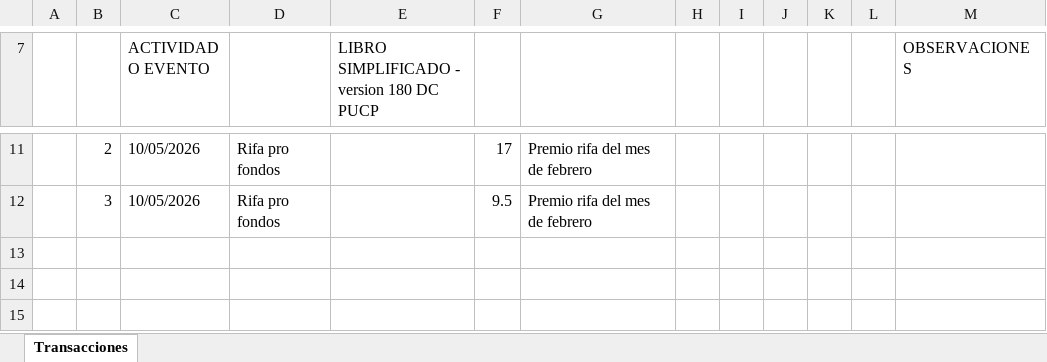
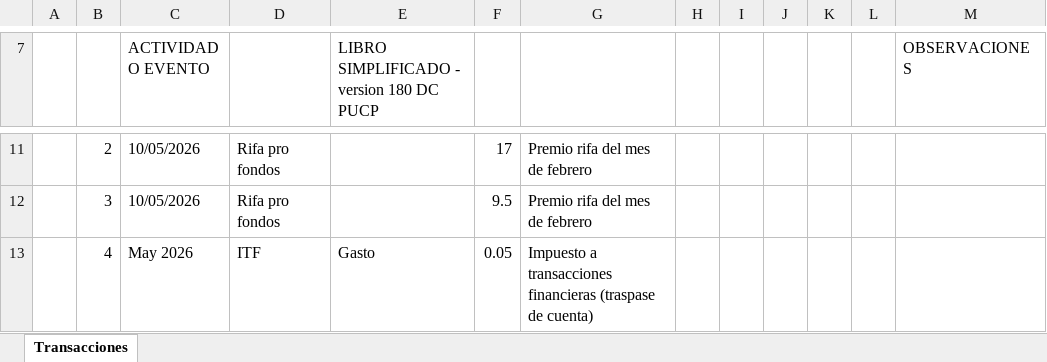
Before and after one commit to Mike12621/sitio_180dc, an Excel workbook: data/transacciones_mayo.xlsx, sheet Transacciones, drawn as a sheet; only a part is shown, gaps mark what is left out; values as stored, in another font and other column widths than the file's, no borders; the diff names each change by its address in the sheet, - before the commit and + after, or states it on an @@ line.

```diff
--- a/data/transacciones_mayo.xlsx (sheet Transacciones)
+++ b/data/transacciones_mayo.xlsx (sheet Transacciones)
+row 13:  | 4 | May 2026 | ITF | Gasto | 0.05 | Impuesto a transacciones financieras (traspase de cuenta)
```
Also changed, not shown: data/transacciones_junio.xlsx, site/downloads/transacciones_junio.xlsx, 9 other files.
